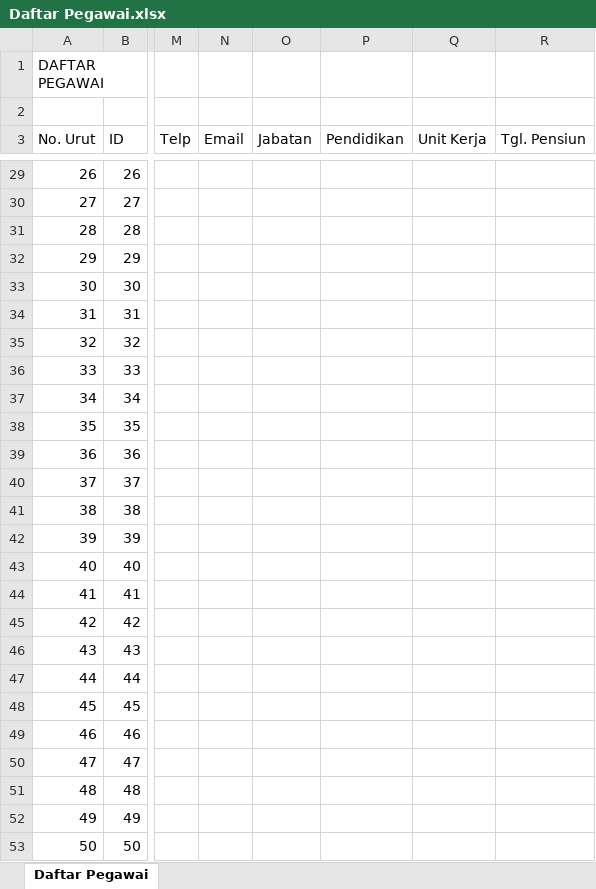
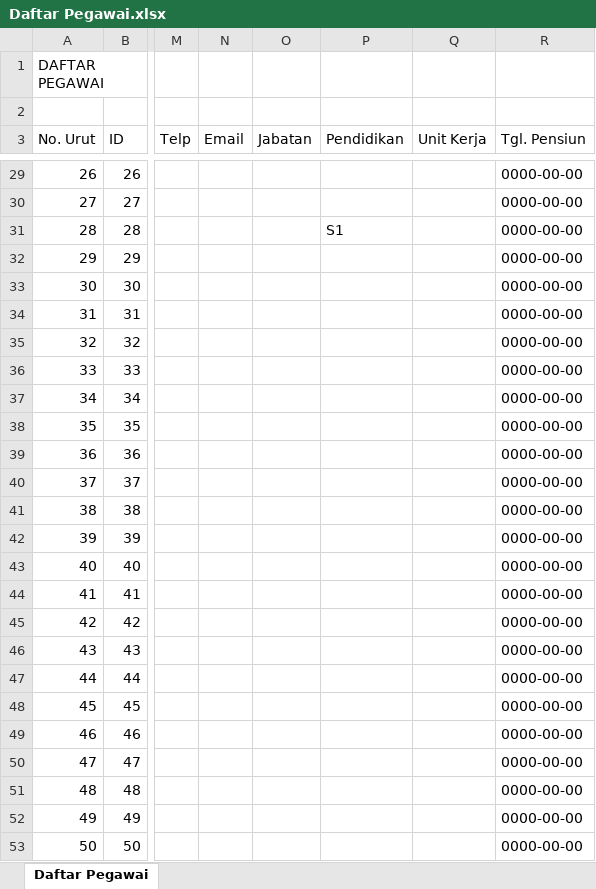
Before and after one commit to FadelNurAkhmad/Simpeg_PT_Gramasurya, an Excel workbook: assets/excel/Daftar Pegawai.xlsx, sheet Daftar Pegawai, drawn as a sheet; only a part is shown, gaps mark what is left out; values as stored, in another font and other column widths than the file's, no borders; the diff covers the shown part only; the diff names each change by its address in the sheet, - before the commit and + after, or states it on an @@ line.

```diff
--- a/assets/excel/Daftar Pegawai.xlsx (sheet Daftar Pegawai)
+++ b/assets/excel/Daftar Pegawai.xlsx (sheet Daftar Pegawai)
-R29:R53 (Tgl. Pensiun): (empty)
+R29:R53 (Tgl. Pensiun): 0000-00-00
-P31 (Pendidikan): (empty)
+P31 (Pendidikan): S1
```
Also changed, not shown: 1 added row and 149 edited cells elsewhere in this sheet, assets/excel/Rekap Presensi harian.xlsx, assets/excel/Rekap Presensi scanlog.xlsx, 4 other files.
